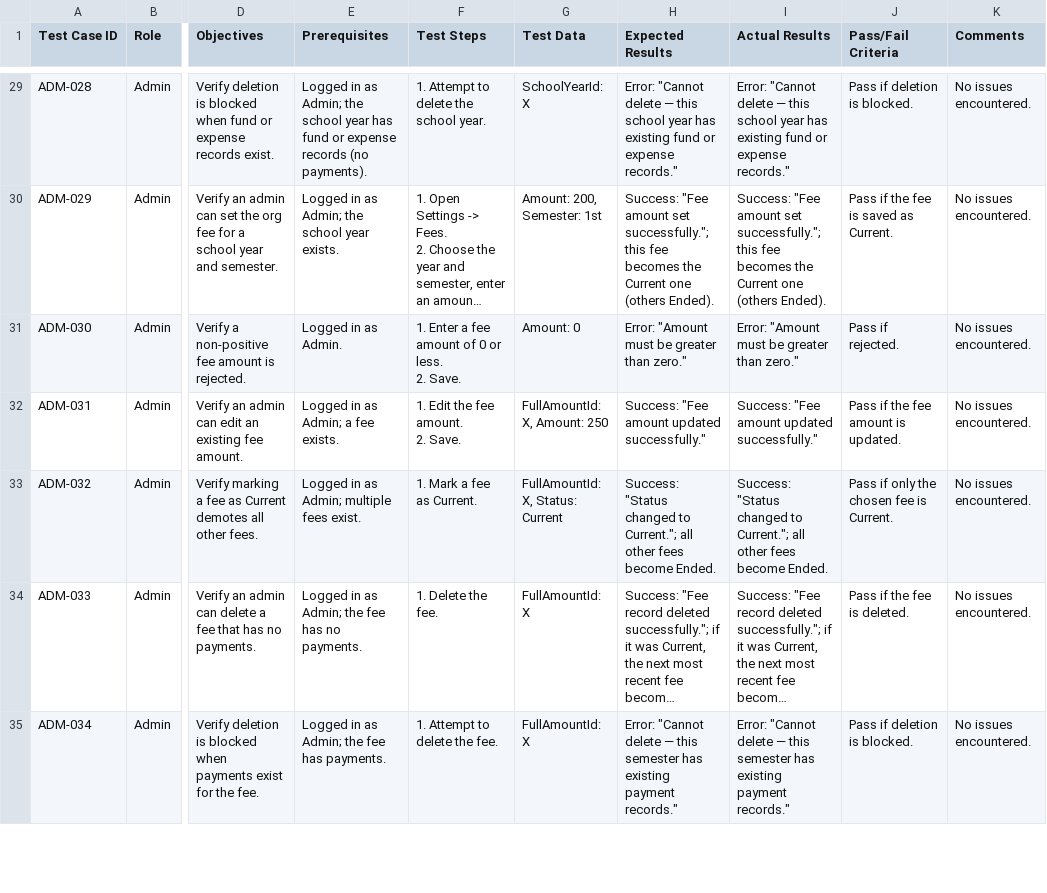
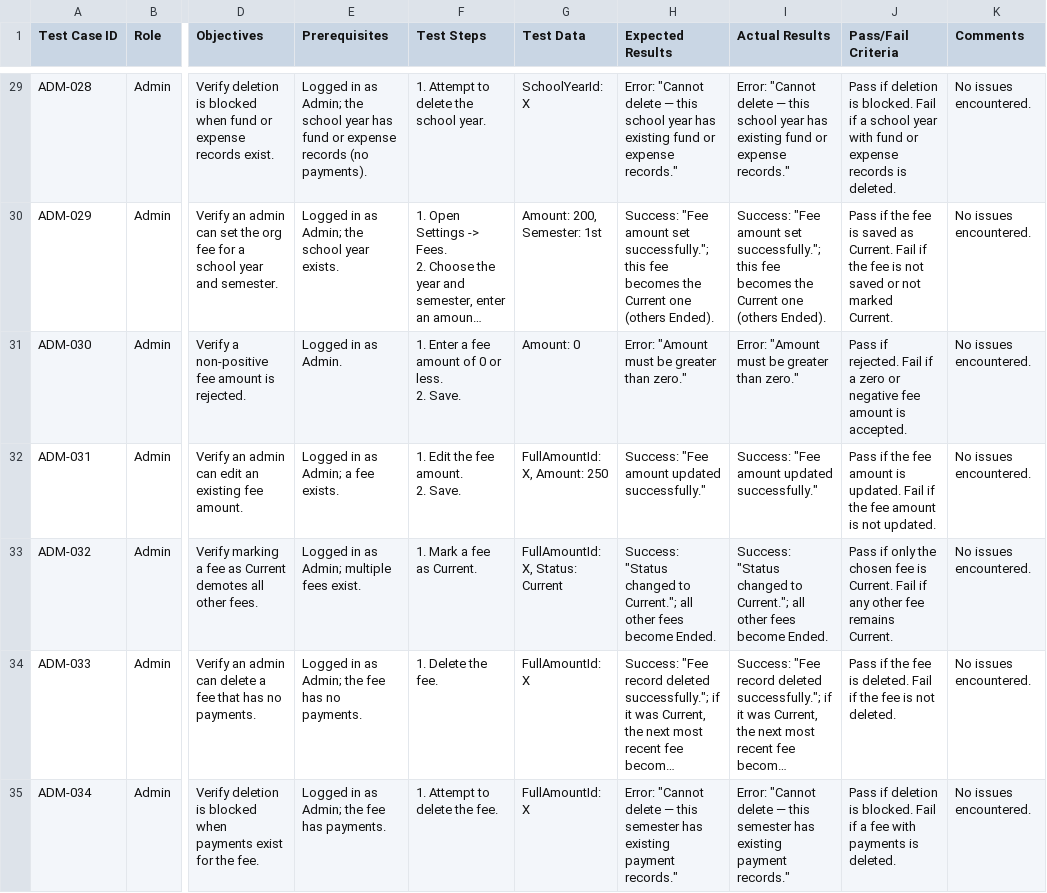
Before and after one commit to Ferrer5/SSG_Finance, a CSV file: Test Cases - Admin.csv, drawn as a sheet; only a part is shown, gaps mark what is left out; long unchanged cells end in …; the diff covers the shown part only; the diff names each change by its address in the sheet, - before the commit and + after, or states it on an @@ line.

```diff
--- a/Test Cases - Admin.csv
+++ b/Test Cases - Admin.csv
-J29 (Pass/Fail Criteria): …is blocked.
+J29 (Pass/Fail Criteria): …is blocked. Fail if a school year with fund or expense records is deleted.
-J30 (Pass/Fail Criteria): …as Current.
+J30 (Pass/Fail Criteria): …as Current. Fail if the fee is not saved or not marked Current.
-J31 (Pass/Fail Criteria): Pass if rejected.
+J31 (Pass/Fail Criteria): Pass if rejected. Fail if a zero or negative fee amount is accepted.
-J32 (Pass/Fail Criteria): …is updated.
+J32 (Pass/Fail Criteria): …is updated. Fail if the fee amount is not updated.
-J33 (Pass/Fail Criteria): …is Current.
+J33 (Pass/Fail Criteria): …is Current. Fail if any other fee remains Current.
-J34 (Pass/Fail Criteria): Pass if the fee is deleted.
+J34 (Pass/Fail Criteria): Pass if the fee is deleted. Fail if the fee is not deleted.
-J35 (Pass/Fail Criteria): …is blocked.
+J35 (Pass/Fail Criteria): …is blocked. Fail if a fee with payments is deleted.
```
Also changed, not shown: 52 edited cells elsewhere in this file, Test Cases - Public.csv, 3 other files.
